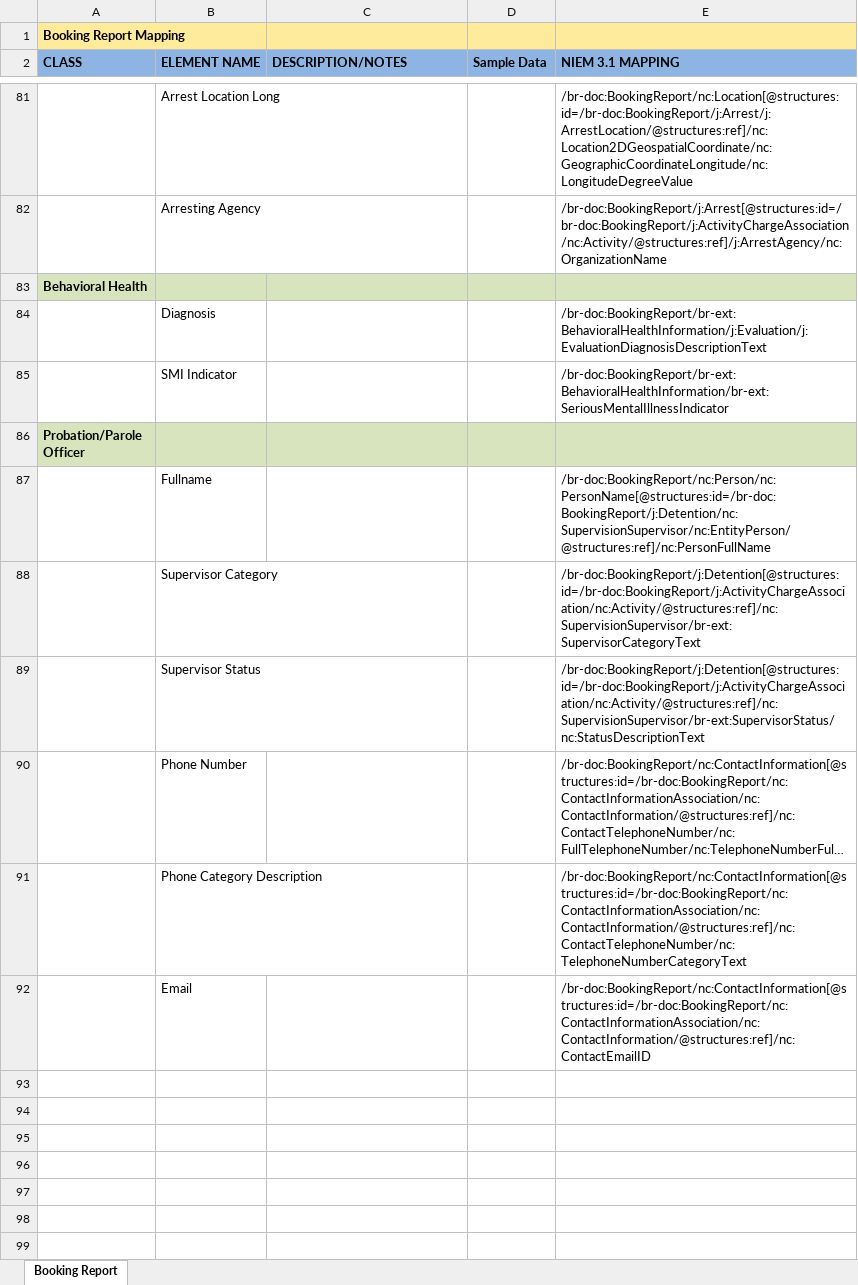
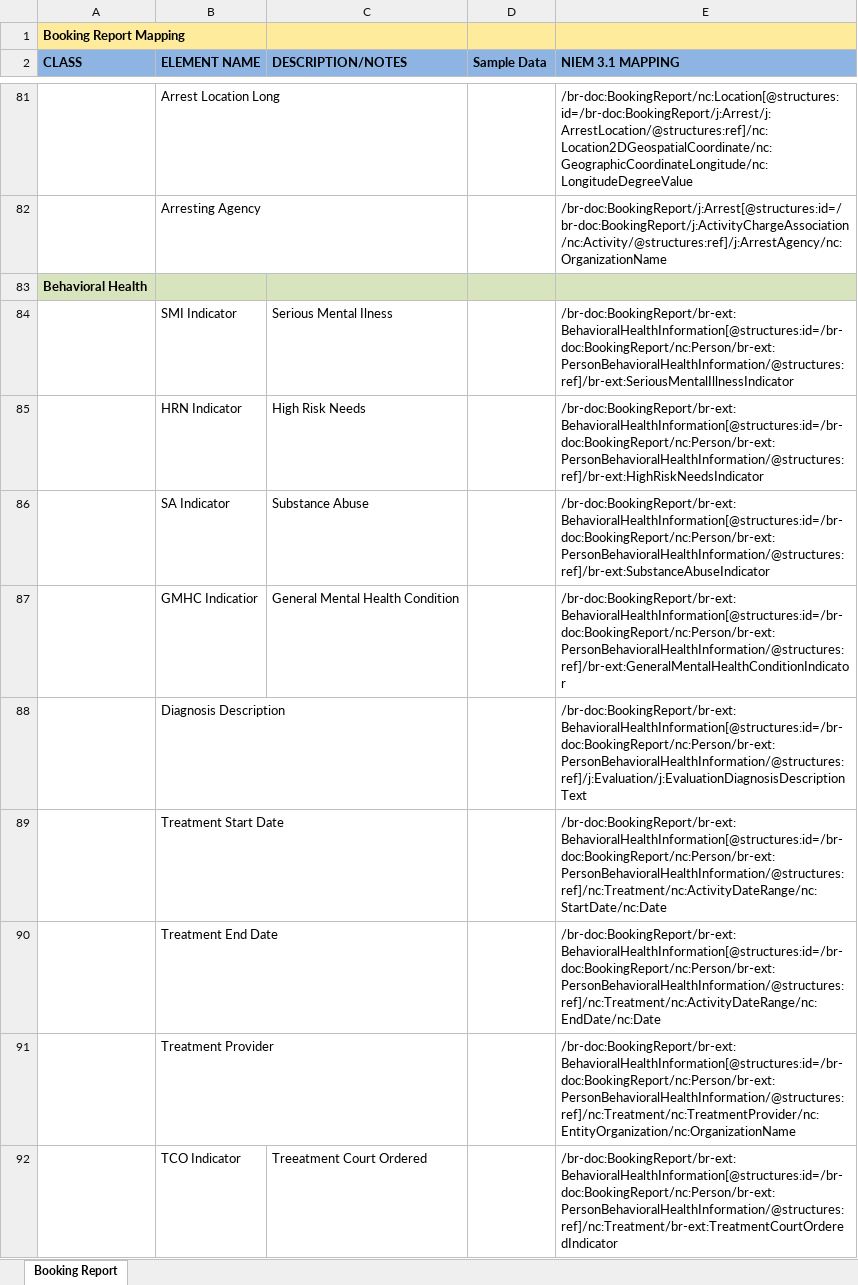
Before and after one commit to scottj7486/main, an Excel workbook: shared/ojb-resources-common/src/main/resources/ssp/Booking_Reporting/artifacts/service_model/information_model/IEPD/documentation/BookingReport.xlsx, sheet Booking Report, drawn as a sheet; only a part is shown, gaps mark what is left out; the shorter side is filled out with more unchanged rows; long unchanged cells end in …; values as stored, in another font and other column widths than the file's, no borders; removed rows and columns are numbered as before the commit, all else as after; the diff covers the shown part only; the diff names each change by its address in the sheet, - before the commit and + after, or states it on an @@ line.

Commit message:
Added the Person_Health_Information_Search_Results to the IEPD.

```diff
--- a/shared/ojb-resources-common/src/main/resources/ssp/Booking_Reporting/artifacts/service_model/information_model/IEPD/documentation/BookingReport.xlsx (sheet Booking Report)
+++ b/shared/ojb-resources-common/src/main/resources/ssp/Booking_Reporting/artifacts/service_model/information_model/IEPD/documentation/BookingReport.xlsx (sheet Booking Report)
-row 84:  | Diagnosis |  |  | /br-doc:BookingReport/br-ext:BehavioralHealthInformation/j:Evaluation/j:EvaluationDiagnosisDescriptionText
-C84 (DESCRIPTION/NOTES): (empty)
+C84 (DESCRIPTION/NOTES): Serious Mental Ilness
-E84 (NIEM 3.1 MAPPING): /br-doc:BookingReport/br-ext:BehavioralHealthInformation/br-ext:SeriousMentalIllnessIndicator
+E84 (NIEM 3.1 MAPPING): /br-doc:BookingReport/br-ext:BehavioralHealthInformation[@structures:id=/br-doc:BookingReport/nc:Person/br-ext:PersonBehavioralHealthInformation/@structures:ref]/br-ext:SeriousMentalIllnessIndicator
+row 85:  | HRN Indicator | High Risk Needs |  | /br-doc:BookingReport/br-ext:BehavioralHealthInformation[@structures:id=/br-doc:BookingReport/nc:Person/br-ext:PersonBehavioralHealthInformation/@structures:ref]/br-ext:HighRiskNeedsIndicator
+row 86:  | SA Indicator | Substance Abuse |  | /br-doc:BookingReport/br-ext:BehavioralHealthInformation[@structures:id=/br-doc:BookingReport/nc:Person/br-ext:PersonBehavioralHealthInformation/@structures:ref]/br-ext:SubstanceAbuseIndicator
+row 87:  | GMHC Indicatior | General Mental Health Condition |  | /br-doc:BookingReport/br-ext:BehavioralHealthInformation[@structures:id=/br-doc:BookingReport/nc:Person/br-ext:PersonBehavioralHealthInformation/@structures:ref]/br-ext:GeneralMentalHealthConditionIndicator
+row 88:  | Diagnosis Description |  |  | /br-doc:BookingReport/br-ext:BehavioralHealthInformation[@structures:id=/br-doc:BookingReport/nc:Person/br-ext:PersonBehavioralHealthInformation/@structures:ref]/j:Evaluation/j:EvaluationDiagnosisDescriptionText
+row 89:  | Treatment Start Date |  |  | /br-doc:BookingReport/br-ext:BehavioralHealthInformation[@structures:id=/br-doc:BookingReport/nc:Person/br-ext:PersonBehavioralHealthInformation/@structures:ref]/nc:Treatment/nc:ActivityDateRange/nc:StartDate/nc:Date
+row 90:  | Treatment End Date |  |  | /br-doc:BookingReport/br-ext:BehavioralHealthInformation[@structures:id=/br-doc:BookingReport/nc:Person/br-ext:PersonBehavioralHealthInformation/@structures:ref]/nc:Treatment/nc:ActivityDateRange/nc:EndDate/nc:Date
+row 91:  | Treatment Provider |  |  | /br-doc:BookingReport/br-ext:BehavioralHealthInformation[@structures:id=/br-doc:BookingReport/nc:Person/br-ext:PersonBehavioralHealthInformation/@structures:ref]/nc:Treatment/nc:TreatmentProvider/nc:EntityOrganization/nc:OrganizationName
+row 92:  | TCO Indicator | Treeatment Court Ordered |  | /br-doc:BookingReport/br-ext:BehavioralHealthInformation[@structures:id=/br-doc:BookingReport/nc:Person/br-ext:PersonBehavioralHealthInformation/@structures:ref]/nc:Treatment/br-ext:TreatmentCourtOrderedIndicator
```
Also changed, not shown: 10 added rows elsewhere in this sheet, 11 other files.
